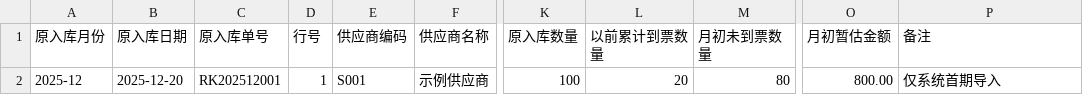
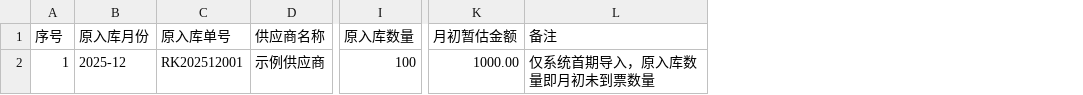
Before and after one commit to clarkwang1980/cost-settlement-platform, a CSV file: sample_templates/期初采购暂估明细.csv, drawn as a sheet; only a part is shown, gaps mark what is left out; removed rows and columns are numbered as before the commit, all else as after; the diff names each change by its address in the sheet, - before the commit and + after, or states it on an @@ line.

```diff
--- a/sample_templates/期初采购暂估明细.csv
+++ b/sample_templates/期初采购暂估明细.csv
+column A (序号), row 2: 1
-column B (原入库日期), row 2: 2025-12-20
-column D (行号), row 2: 1
-column E (供应商编码), row 2: S001
-column L (以前累计到票数量), row 2: 20
-column M (月初未到票数量), row 2: 80
-K2 (月初暂估金额): 800.00
+K2 (月初暂估金额): 1000.00
-L2 (备注): 仅系统首期导入
+L2 (备注): 仅系统首期导入，原入库数量即月初未到票数量
```
Also changed, not shown: sample_templates/投料记录.csv, sample_templates/生产工单.csv, 41 other files.
